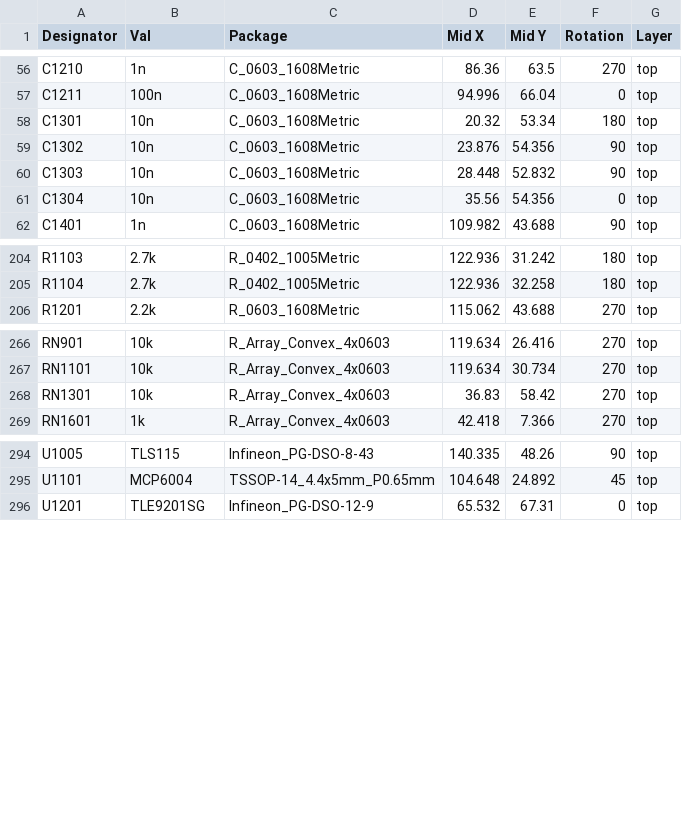
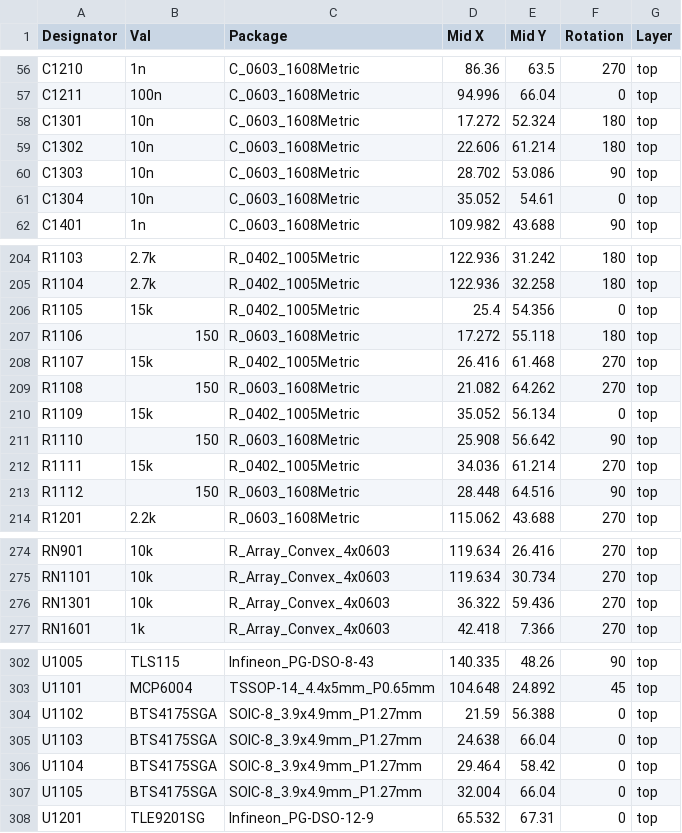
Before and after one commit to mck1117/proteus, a CSV file: export/v0.3/proteus-top-pos.csv, drawn as a sheet; only a part is shown, gaps mark what is left out; the diff covers the shown part only.

```diff
--- a/export/v0.3/proteus-top-pos.csv
+++ b/export/v0.3/proteus-top-pos.csv
@@ -57,6 +57,6 @@ C1210,1n,C_0603_1608Metric,86.36,63.5,270,top
 C1211,100n,C_0603_1608Metric,94.996,66.04,0,top
-C1301,10n,C_0603_1608Metric,20.32,53.34,180,top
-C1302,10n,C_0603_1608Metric,23.876,54.356,90,top
-C1303,10n,C_0603_1608Metric,28.448,52.832,90,top
-C1304,10n,C_0603_1608Metric,35.56,54.356,0,top
+C1301,10n,C_0603_1608Metric,17.272,52.324,180,top
+C1302,10n,C_0603_1608Metric,22.606,61.214,180,top
+C1303,10n,C_0603_1608Metric,28.702,53.086,90,top
+C1304,10n,C_0603_1608Metric,35.052,54.61,0,top
 C1401,1n,C_0603_1608Metric,109.982,43.688,90,top
@@ -205,2 +205,10 @@ R1103,2.7k,R_0402_1005Metric,122.936,31.242,180,top
 R1104,2.7k,R_0402_1005Metric,122.936,32.258,180,top
+R1105,15k,R_0402_1005Metric,25.4,54.356,0,top
+R1106,150,R_0603_1608Metric,17.272,55.118,180,top
+R1107,15k,R_0402_1005Metric,26.416,61.468,270,top
+R1108,150,R_0603_1608Metric,21.082,64.262,270,top
+R1109,15k,R_0402_1005Metric,35.052,56.134,0,top
+R1110,150,R_0603_1608Metric,25.908,56.642,90,top
+R1111,15k,R_0402_1005Metric,34.036,61.214,270,top
+R1112,150,R_0603_1608Metric,28.448,64.516,90,top
 R1201,2.2k,R_0603_1608Metric,115.062,43.688,270,top
@@ -267,3 +275,3 @@ RN901,10k,R_Array_Convex_4x0603,119.634,26.416,270,top
 RN1101,10k,R_Array_Convex_4x0603,119.634,30.734,270,top
-RN1301,10k,R_Array_Convex_4x0603,36.83,58.42,270,top
+RN1301,10k,R_Array_Convex_4x0603,36.322,59.436,270,top
 RN1601,1k,R_Array_Convex_4x0603,42.418,7.366,270,top
@@ -295,2 +303,6 @@ U1005,TLS115,Infineon_PG-DSO-8-43,140.335,48.26,90,top
 U1101,MCP6004,TSSOP-14_4.4x5mm_P0.65mm,104.648,24.892,45,top
+U1102,BTS4175SGA,SOIC-8_3.9x4.9mm_P1.27mm,21.59,56.388,0,top
+U1103,BTS4175SGA,SOIC-8_3.9x4.9mm_P1.27mm,24.638,66.04,0,top
+U1104,BTS4175SGA,SOIC-8_3.9x4.9mm_P1.27mm,29.464,58.42,0,top
+U1105,BTS4175SGA,SOIC-8_3.9x4.9mm_P1.27mm,32.004,66.04,0,top
 U1201,TLE9201SG,Infineon_PG-DSO-12-9,65.532,67.31,0,top
```
Also changed, not shown: 1 moved row and 2 edited cells elsewhere in this file, export/v0.3/proteus_bom_jlcpcb.csv, 1 other file.
